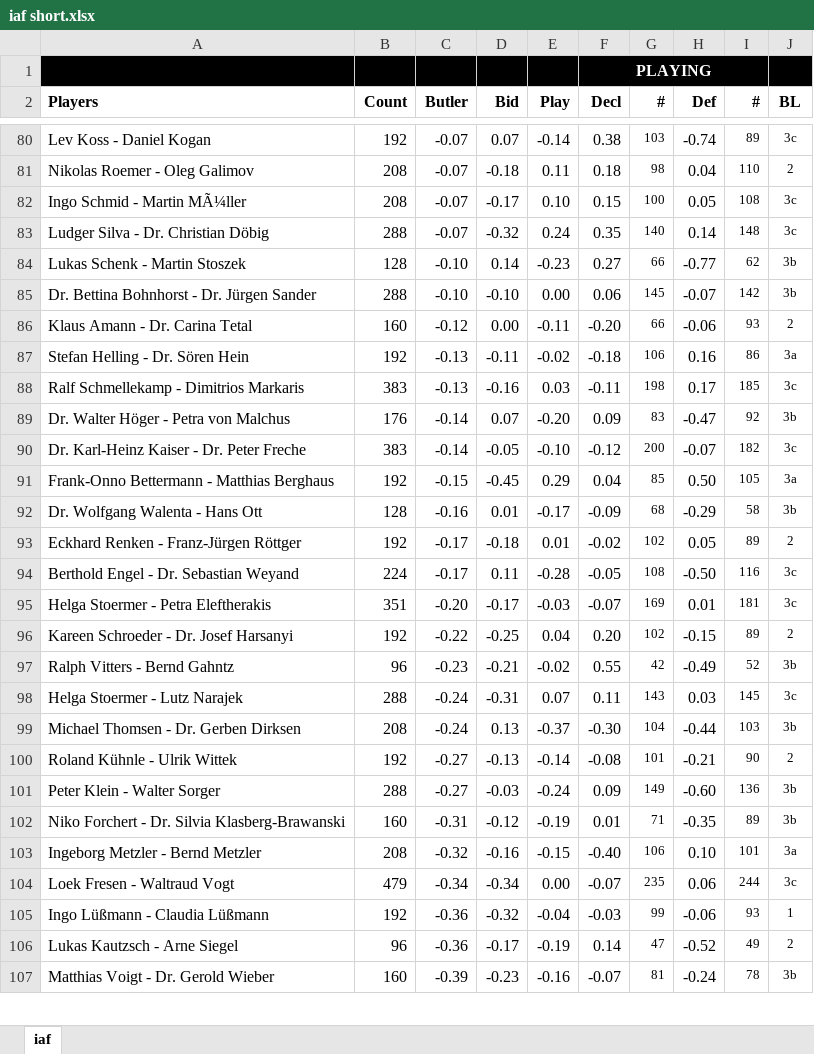
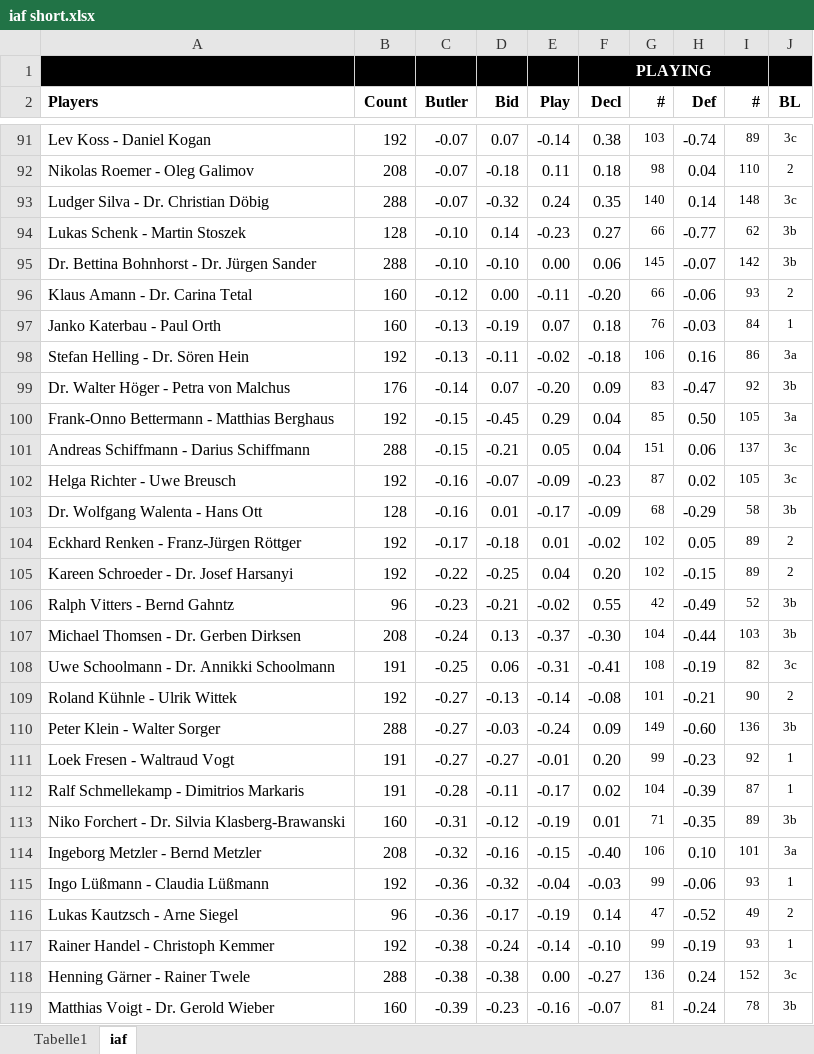
Before and after one commit to valet-bridge/valet, an Excel workbook: data/2016-German-League/iaf short.xlsx, sheet iaf, drawn as a sheet; only a part is shown, gaps mark what is left out; values as stored, in another font and other column widths than the file's, no borders; conditional formats and table styles not drawn; removed rows and columns are numbered as before the commit, all else as after; the diff covers the shown part only; the diff names each change by its address in the sheet, - before the commit and + after, or states it on an @@ line.

```diff
--- a/data/2016-German-League/iaf short.xlsx (sheet iaf)
+++ b/data/2016-German-League/iaf short.xlsx (sheet iaf)
+sheet tab: Tabelle1
-row 82: Ingo Schmid - Martin MÃ¼ller | 208 | -0.07 | -0.17 | 0.10 | 0.15 | 100 | 0.05 | 108 | 3c
+row 97: Janko Katerbau - Paul Orth | 160 | -0.13 | -0.19 | 0.07 | 0.18 | 76 | -0.03 | 84 | 1
-row 88: Ralf Schmellekamp - Dimitrios Markaris | 383 | -0.13 | -0.16 | 0.03 | -0.11 | 198 | 0.17 | 185 | 3c
-row 90: Dr. Karl-Heinz Kaiser - Dr. Peter Freche | 383 | -0.14 | -0.05 | -0.10 | -0.12 | 200 | -0.07 | 182 | 3c
+row 101: Andreas Schiffmann - Darius Schiffmann | 288 | -0.15 | -0.21 | 0.05 | 0.04 | 151 | 0.06 | 137 | 3c
+row 102: Helga Richter - Uwe Breusch | 192 | -0.16 | -0.07 | -0.09 | -0.23 | 87 | 0.02 | 105 | 3c
-row 94: Berthold Engel - Dr. Sebastian Weyand | 224 | -0.17 | 0.11 | -0.28 | -0.05 | 108 | -0.50 | 116 | 3c
-row 95: Helga Stoermer - Petra Eleftherakis | 351 | -0.20 | -0.17 | -0.03 | -0.07 | 169 | 0.01 | 181 | 3c
-row 98: Helga Stoermer - Lutz Narajek | 288 | -0.24 | -0.31 | 0.07 | 0.11 | 143 | 0.03 | 145 | 3c
+row 108: Uwe Schoolmann - Dr. Annikki Schoolmann | 191 | -0.25 | 0.06 | -0.31 | -0.41 | 108 | -0.19 | 82 | 3c
+row 111: Loek Fresen - Waltraud Vogt | 191 | -0.27 | -0.27 | -0.01 | 0.20 | 99 | -0.23 | 92 | 1
+row 112: Ralf Schmellekamp - Dimitrios Markaris | 191 | -0.28 | -0.11 | -0.17 | 0.02 | 104 | -0.39 | 87 | 1
-row 104: Loek Fresen - Waltraud Vogt | 479 | -0.34 | -0.34 | 0.00 | -0.07 | 235 | 0.06 | 244 | 3c
+row 117: Rainer Handel - Christoph Kemmer | 192 | -0.38 | -0.24 | -0.14 | -0.10 | 99 | -0.19 | 93 | 1
+row 118: Henning Gärner - Rainer Twele | 288 | -0.38 | -0.38 | 0.00 | -0.27 | 136 | 0.24 | 152 | 3c
```
Also changed, not shown: 25 added rows, 12 removed rows and 2 edited cells elsewhere in this sheet, 1 other file.
